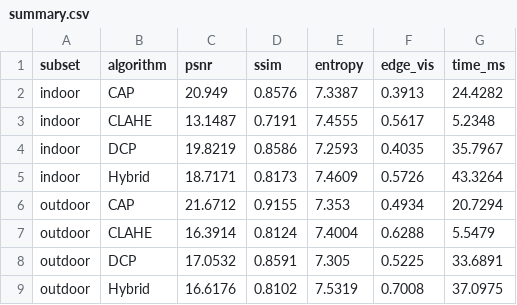
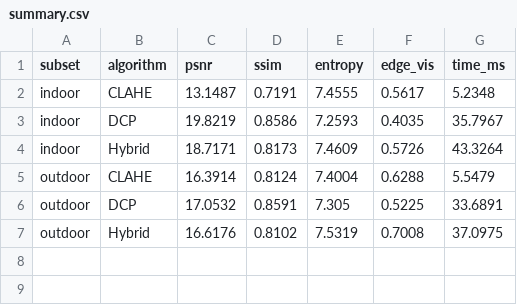
Before and after one commit to DucPham1306/DahazeApp, a CSV file: results/summary.csv, drawn as a sheet.

```diff
--- a/results/summary.csv
+++ b/results/summary.csv
@@ -1,3 +1,2 @@
 subset,algorithm,psnr,ssim,entropy,edge_vis,time_ms
-indoor,CAP,20.949,0.8576,7.3387,0.3913,24.4282
 indoor,CLAHE,13.1487,0.7191,7.4555,0.5617,5.2348
@@ -5,3 +4,2 @@ indoor,DCP,19.8219,0.8586,7.2593,0.4035,35.7967
 indoor,Hybrid,18.7171,0.8173,7.4609,0.5726,43.3264
-outdoor,CAP,21.6712,0.9155,7.353,0.4934,20.7294
 outdoor,CLAHE,16.3914,0.8124,7.4004,0.6288,5.5479
```
Also changed, not shown: 17 other files.
